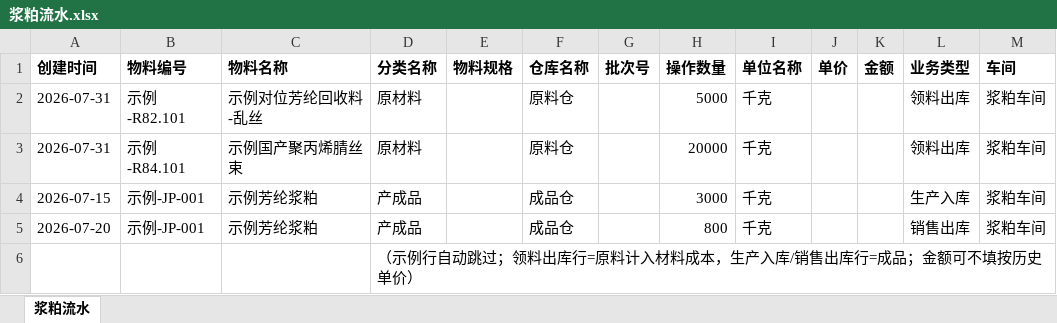
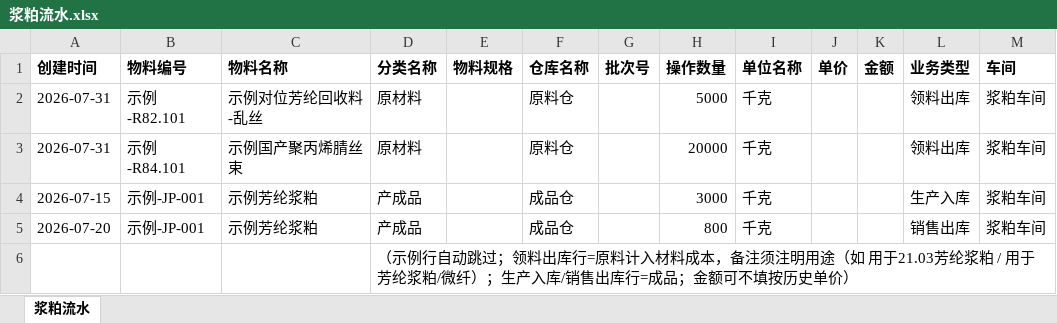
Before and after one commit to clarkwang1980/cost-settlement-platform, an Excel workbook: sample_templates/浆粕流水.xlsx, sheet 浆粕流水, drawn as a sheet; only a part is shown; values as stored, in another font and other column widths than the file's, no borders; the diff names each change by its address in the sheet, - before the commit and + after, or states it on an @@ line.

Commit message:
浆粕材料成本改为按流水备注分配成品
- pulp_costing.py 新增 _remark_targets：解析原料备注确定目标成品
  · 备注指明具体成品（如 用于21.03芳纶浆粕 / DFP / 22.01…）→ 材料全部分给该成品
  · 备注仅写类别（如 用于芳纶浆粕/微纤）→ 按该类成品产量比例分摊
  · 备注无法识别（无成品/无芳纶/腈）→ 报错提示注明用途
- 模板说明与上传页说明同步更新；新增 2 个测试（精确分配/无法识别报错），39 个测试全过

```diff
--- a/sample_templates/浆粕流水.xlsx (sheet 浆粕流水)
+++ b/sample_templates/浆粕流水.xlsx (sheet 浆粕流水)
-D6 (分类名称): …料成本，生产入库…
+D6 (分类名称): …料成本，备注须注明用途（如 用于21.03芳纶浆粕 / 用于芳纶浆粕/微纤）；生产入库…
```
Also changed, not shown: 3 other files.
